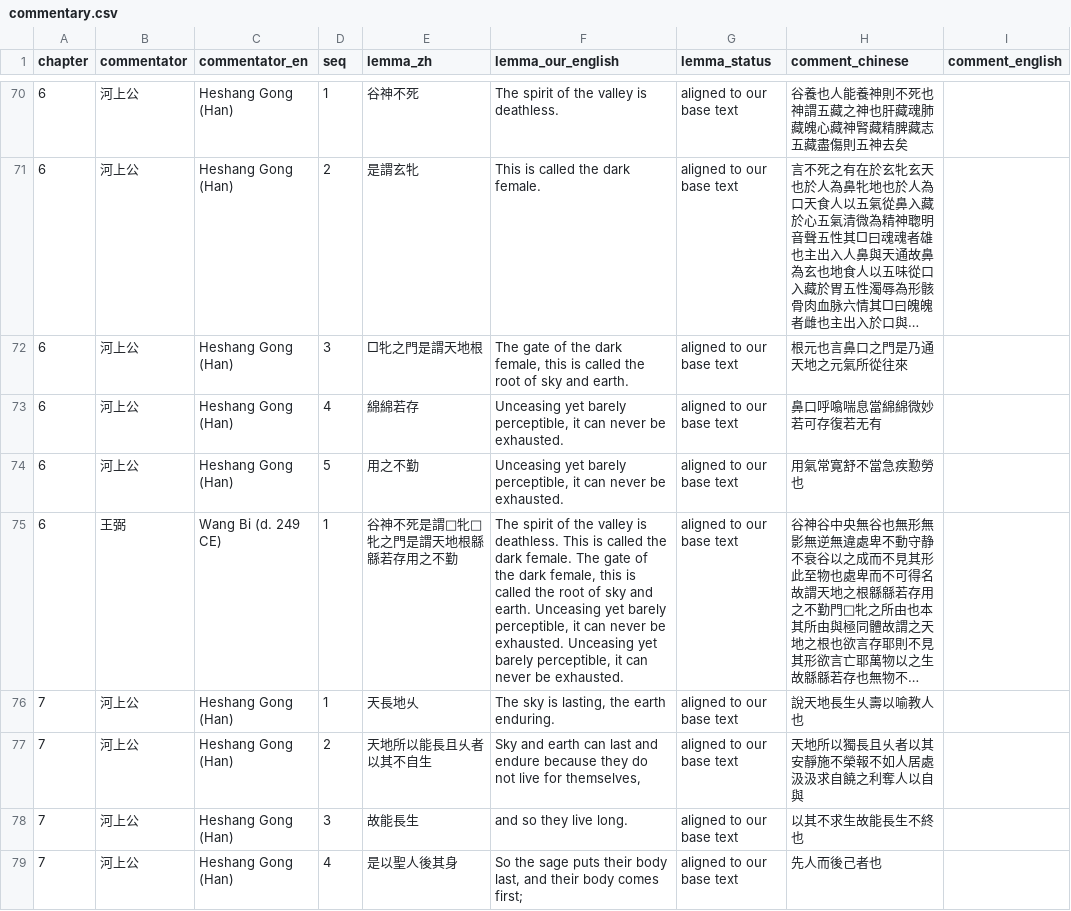
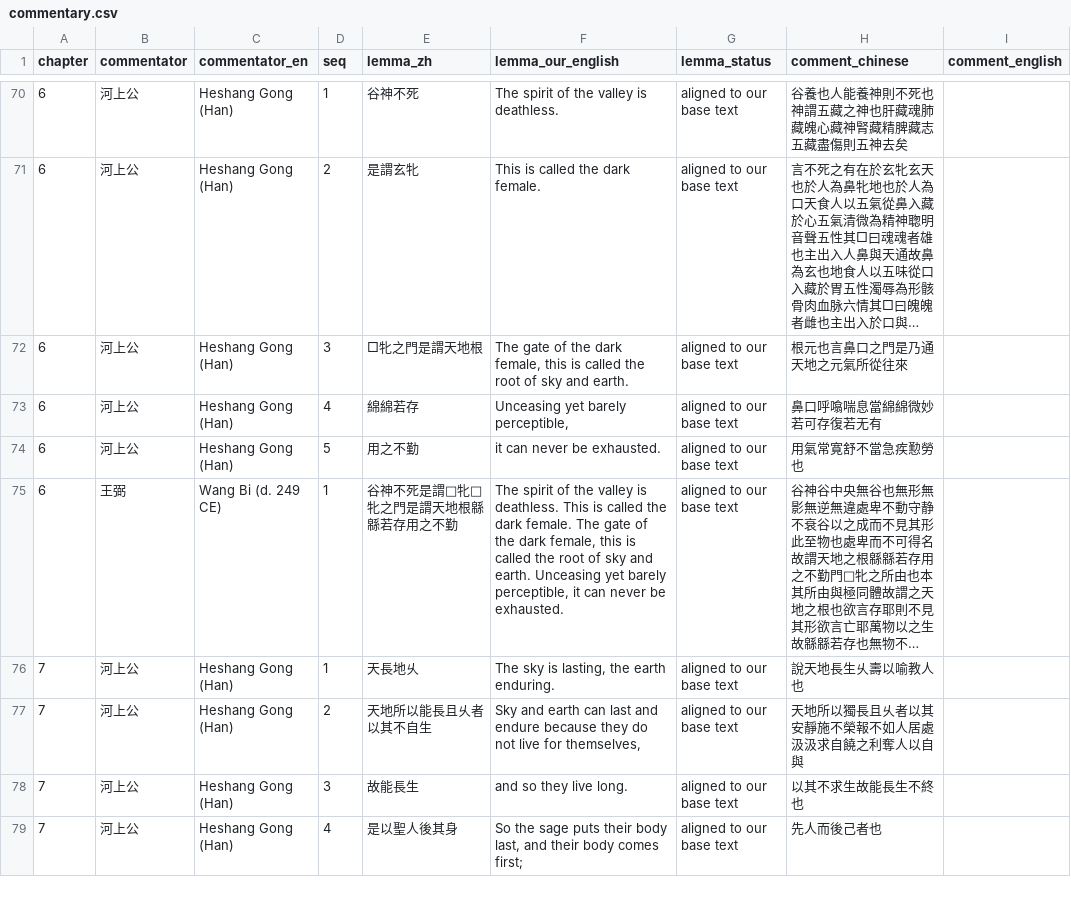
Before and after one commit to opencosmos-ai/taoteching, a CSV file: data/commentary.csv, drawn as a sheet; only a part is shown, gaps mark what is left out; long unchanged cells end in …; the diff names each change by its address in the sheet, - before the commit and + after, or states it on an @@ line.

```diff
--- a/data/commentary.csv
+++ b/data/commentary.csv
-F73 (lemma_our_english): …barely perceptible, it can never be exhausted.
+F73 (lemma_our_english): …barely perceptible,
-F74 (lemma_our_english): Unceasing yet barely perceptible, it can never be exhausted.
+F74 (lemma_our_english): it can never be exhausted.
-F75 (lemma_our_english): …be exhausted. Unceasing yet barely perceptible, it can never be exhausted.
+F75 (lemma_our_english): …be exhausted.
```
Also changed, not shown: data/chapters.csv, data/lines.csv, 7 other files.
